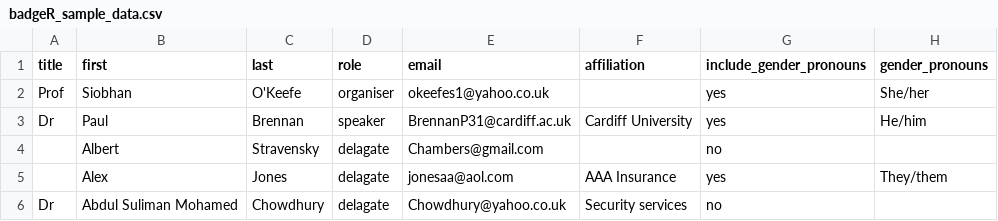
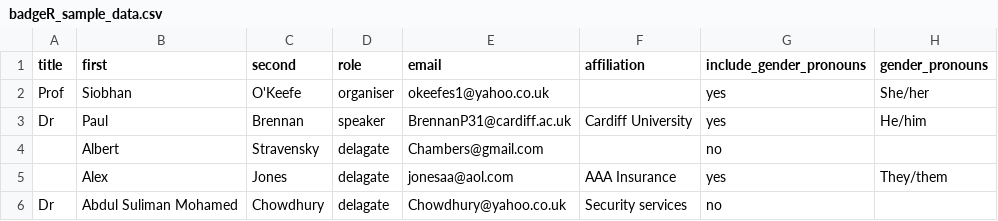
Before and after one commit to satRdays/badgeR, a CSV file: data/badgeR_sample_data.csv, drawn as a sheet.

Commit message:
change column name from "last" to "second".

```diff
--- a/data/badgeR_sample_data.csv
+++ b/data/badgeR_sample_data.csv
@@ -1,2 +1,2 @@
-title,first,last,role,email,affiliation,include_gender_pronouns,gender_pronouns
+title,first,second,role,email,affiliation,include_gender_pronouns,gender_pronouns
 Prof,Siobhan,O'Keefe,organiser,okeefes1@yahoo.co.uk,,yes,She/her
```
